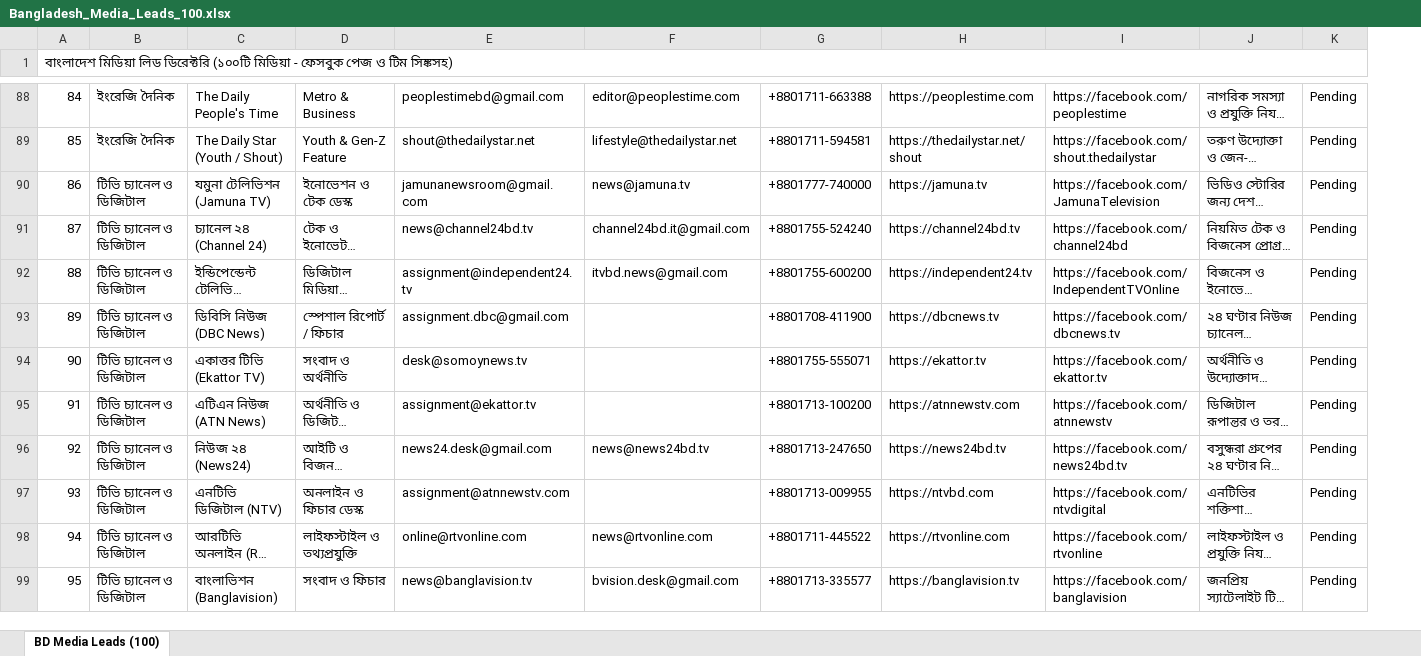
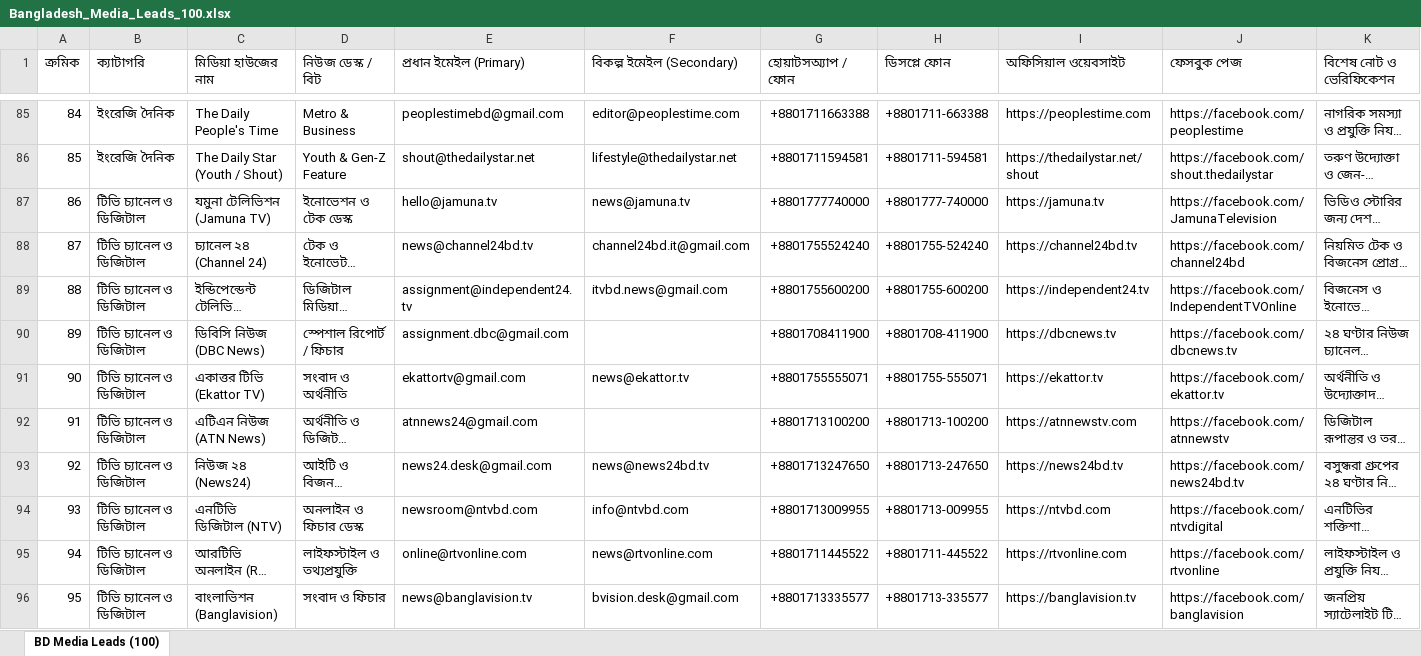
Before and after one commit to kazitahmidurrahman01-boop/bd-media-leads, an Excel workbook: Bangladesh_Media_Leads_100.xlsx, sheet BD Media Leads (100), drawn as a sheet; only a part is shown, gaps mark what is left out; long unchanged cells end in …; values as stored, in another font and other column widths than the file's, no cell formats; removed rows and columns are numbered as before the commit, all else as after; the diff covers the shown part only; the diff names each change by its address in the sheet, - before the commit and + after, or states it on an @@ line.

```diff
--- a/Bangladesh_Media_Leads_100.xlsx (sheet BD Media Leads (100))
+++ b/Bangladesh_Media_Leads_100.xlsx (sheet BD Media Leads (100))
+column G (হোয়াটসঅ্যাপ / ফোন), rows 85-96: +8801711663388 | +8801711594581 | +8801777740000 | +8801755524240 | +8801755600200 | +8801708411900 | +8801755555071 | +8801713100200 | +8801713247650 | +8801713009955 | +8801711445522 | +8801713335577
-column K, rows 88-99: all Pending
@@ column A (ক্রমিক) renumbered in row 1 @@
-A1:K1 merged
-B1: (empty)
+B1: ক্যাটাগরি
-C1: (empty)
+C1: মিডিয়া হাউজের নাম
-D1: (empty)
+D1: নিউজ ডেস্ক / বিট
-E1: (empty)
+E1: প্রধান ইমেইল (Primary)
-F1: (empty)
+F1: বিকল্প ইমেইল (Secondary)
-H1: (empty)
+H1: ডিসপ্লে ফোন
-I1: (empty)
+I1: অফিসিয়াল ওয়েবসাইট
-J1: (empty)
+J1: ফেসবুক পেজ
-K1: (empty)
+K1: বিশেষ নোট ও ভেরিফিকেশন
-E87 (প্রধান ইমেইল (Primary)): jamunanewsroom@gmail.com
+E87 (প্রধান ইমেইল (Primary)): hello@jamuna.tv
-E91 (প্রধান ইমেইল (Primary)): desk@somoynews.tv
+E91 (প্রধান ইমেইল (Primary)): ekattortv@gmail.com
-F91 (বিকল্প ইমেইল (Secondary)): (empty)
+F91 (বিকল্প ইমেইল (Secondary)): news@ekattor.tv
-E92 (প্রধান ইমেইল (Primary)): assignment@ekattor.tv
+E92 (প্রধান ইমেইল (Primary)): atnnews24@gmail.com
-E94 (প্রধান ইমেইল (Primary)): assignment@atnnewstv.com
+E94 (প্রধান ইমেইল (Primary)): newsroom@ntvbd.com
-F94 (বিকল্প ইমেইল (Secondary)): (empty)
+F94 (বিকল্প ইমেইল (Secondary)): info@ntvbd.com
```
Also changed, not shown: 3 removed rows and 27 edited cells elsewhere in this sheet, cell formats, 5 other files.
